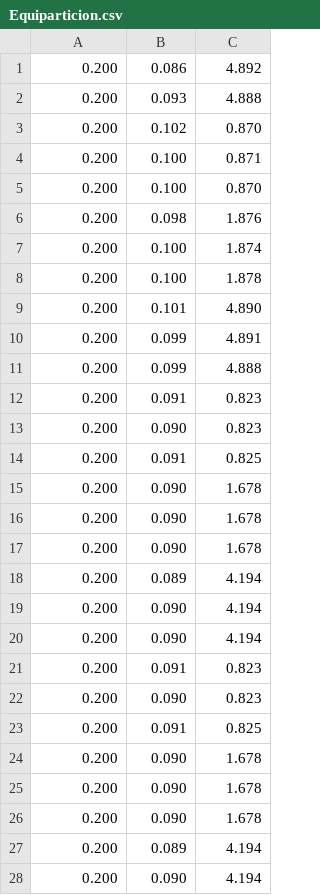
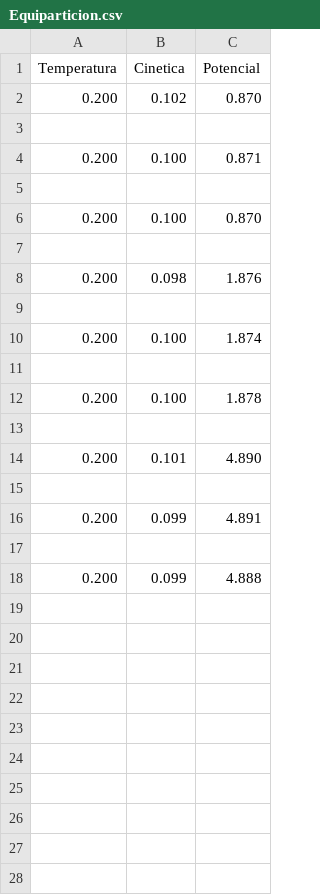
Before and after one commit to 682448/TFIII-P5, a CSV file: DoblePozo/Equiparticion.csv, drawn as a sheet; only a part is shown; removed rows and columns are numbered as before the commit, all else as after; the diff covers the shown part only; the diff names each change by its address in the sheet, - before the commit and + after, or states it on an @@ line.

Commit message:
Añadiendo probabilidades y equiparticion al doble pozo

```diff
--- a/DoblePozo/Equiparticion.csv
+++ b/DoblePozo/Equiparticion.csv
-row 1: 0.200 | 0.086 | 4.892
-row 2: 0.200 | 0.093 | 4.888
+row 1: Temperatura | Cinetica | Potencial
+row 3: (empty)
+row 5: (empty)
+row 7: (empty)
+row 9: (empty)
+row 11: (empty)
+row 13: (empty)
+row 15: (empty)
+row 17: (empty)
-row 12: 0.200 | 0.091 | 0.823
-row 13: 0.200 | 0.090 | 0.823
-row 14: 0.200 | 0.091 | 0.825
-row 15: 0.200 | 0.090 | 1.678
-row 16: 0.200 | 0.090 | 1.678
-row 17: 0.200 | 0.090 | 1.678
-row 18: 0.200 | 0.089 | 4.194
-row 19: 0.200 | 0.090 | 4.194
-row 20: 0.200 | 0.090 | 4.194
-row 21: 0.200 | 0.091 | 0.823
-row 22: 0.200 | 0.090 | 0.823
-row 23: 0.200 | 0.091 | 0.825
-row 24: 0.200 | 0.090 | 1.678
-row 25: 0.200 | 0.090 | 1.678
-row 26: 0.200 | 0.090 | 1.678
-row 27: 0.200 | 0.089 | 4.194
-row 28: 0.200 | 0.090 | 4.194
```
Also changed, not shown: 15 removed rows elsewhere in this file, 3 other files.
